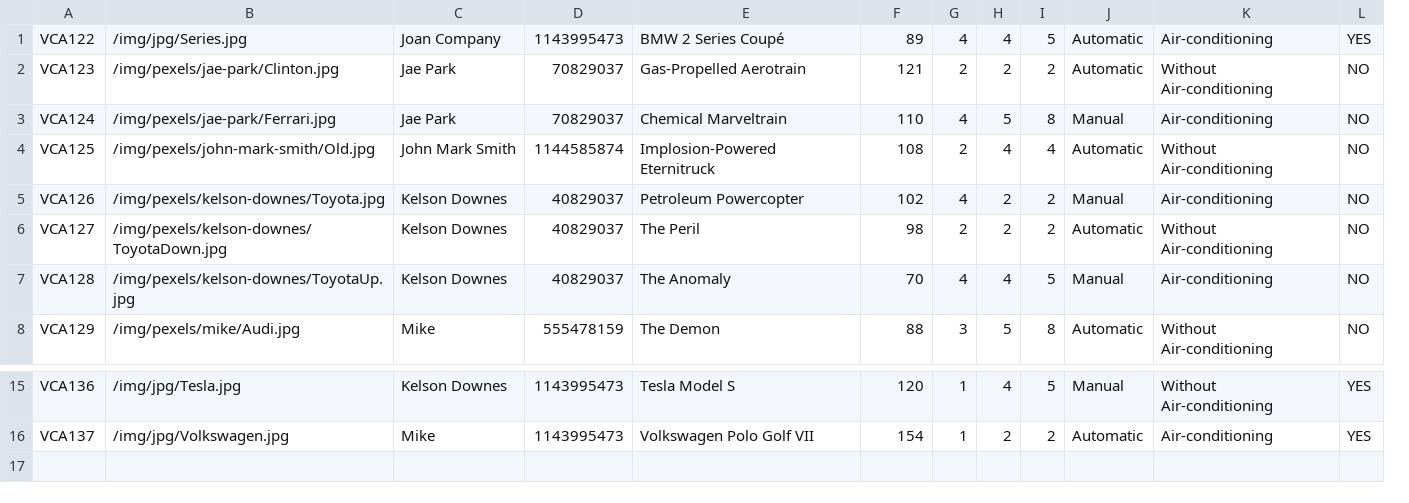
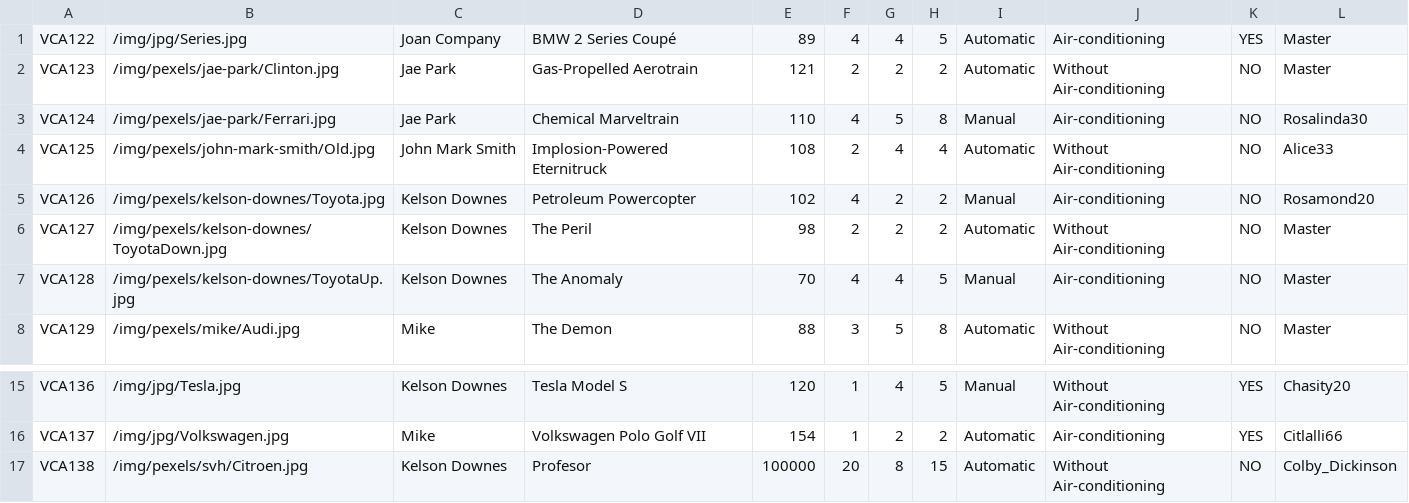
Before and after one commit to Andres6936/CarRental.Blazor, a CSV file: Docs/Car.csv, drawn as a sheet; only a part is shown, gaps mark what is left out; removed rows and columns are numbered as before the commit, all else as after; the diff names each change by its address in the sheet, - before the commit and + after, or states it on an @@ line.

```diff
--- a/Docs/Car.csv
+++ b/Docs/Car.csv
-column D, rows 1-8: 1143995473 | 70829037 | 70829037 | 1144585874 | 40829037 | 40829037 | 40829037 | 555478159; rows 15-16: 1143995473 | 1143995473
+column L, rows 1-8: Master | Master | Rosalinda30 | Alice33 | Rosamond20 | Master | Master | Master; rows 15-16: Chasity20 | Citlalli66
+row 17: VCA138 | /img/pexels/svh/Citroen.jpg | Kelson Downes | Profesor | 100000 | 20 | 8 | 15 | Automatic | Without Air-conditioning | NO | Colby_Dickinson
```
Also changed, not shown: Docs/User.csv, 3 other files.
